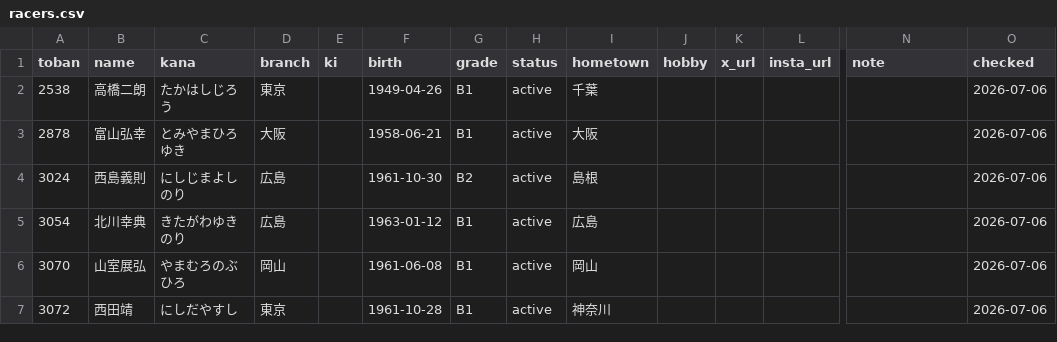
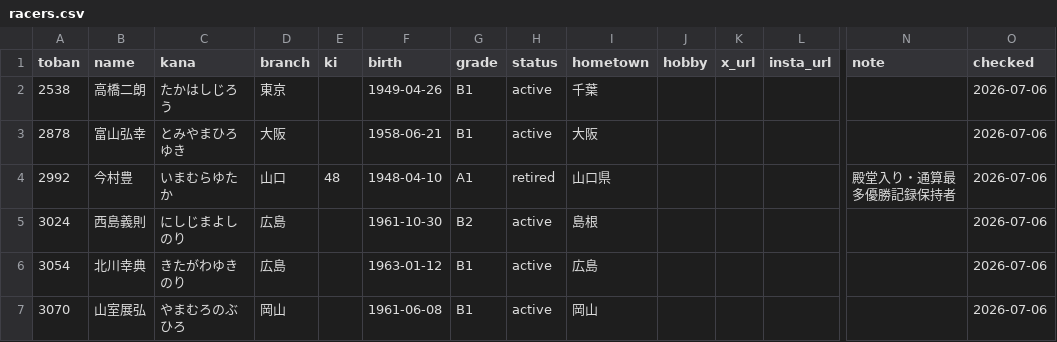
Before and after one commit to bonito323-a11y/funetan, a CSV file: data/racers.csv, drawn as a sheet; only a part is shown, gaps mark what is left out; the shorter side is filled out with more unchanged rows; rows hold the shown columns only; the diff names each change by its address in the sheet, - before the commit and + after, or states it on an @@ line.

```diff
--- a/data/racers.csv
+++ b/data/racers.csv
+row 4: 2992 | 今村豊 | いまむらゆたか | 山口 | 48 | 1948-04-10 | A1 | retired | 山口県 |  |  |  | 殿堂入り・通算最多優勝記録保持者 | 2026-07-06
```
Also changed, not shown: 3 other files.
